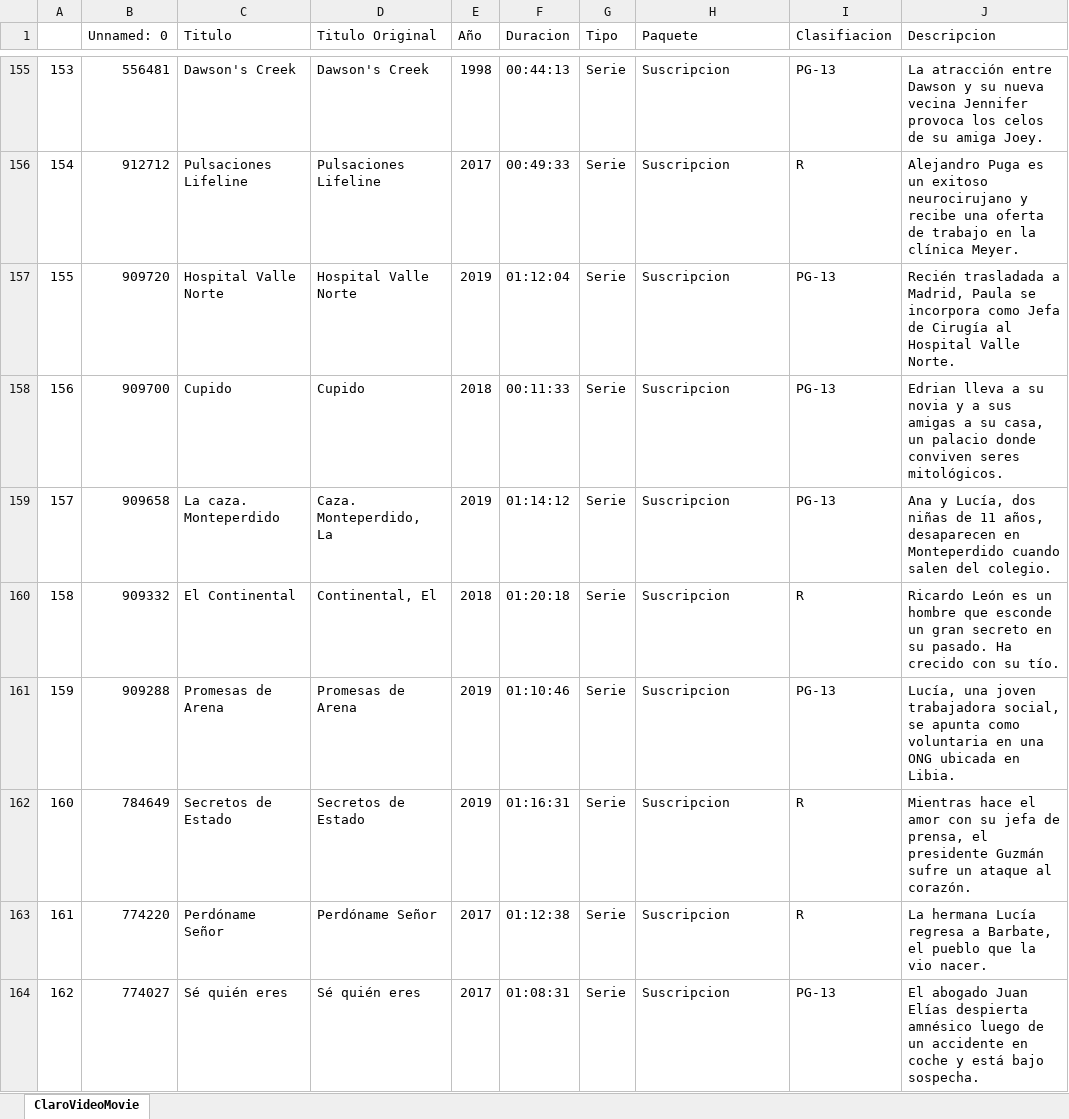
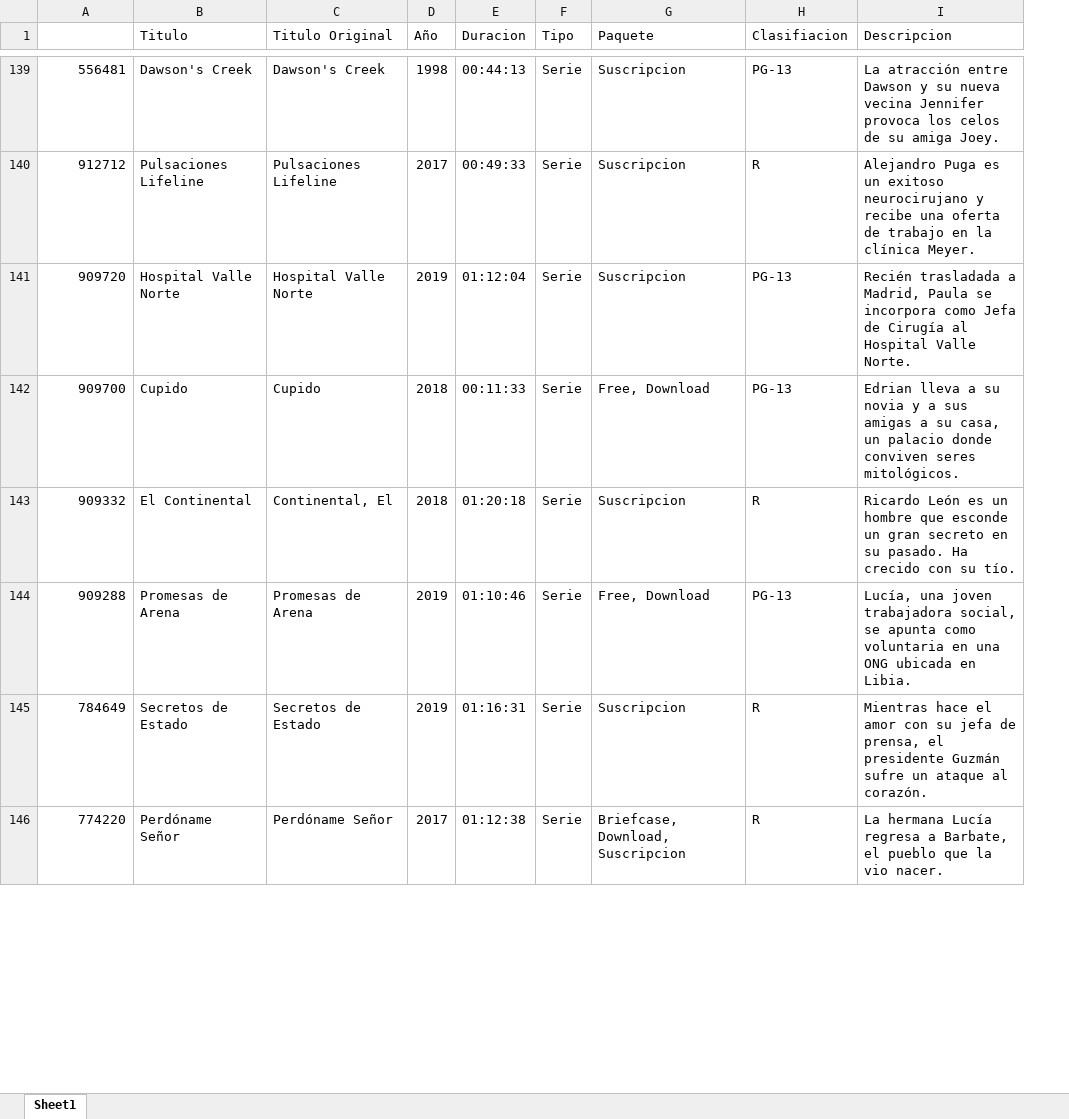
Before and after one commit to mvazquezromero/ClaroVideo.Scrape, an Excel workbook: All_Series_Claro.xlsx, sheet Sheet1, drawn as a sheet; only a part is shown, gaps mark what is left out; values as stored, in another font and other column widths than the file's, no cell formats; removed rows and columns are numbered as before the commit, all else as after; the diff covers the shown part only; the diff names each change by its address in the sheet, - before the commit and + after, or states it on an @@ line.

Commit message:
Add files via upload

```diff
--- a/All_Series_Claro.xlsx (sheet Sheet1)
+++ b/All_Series_Claro.xlsx (sheet Sheet1)
-sheet tab: ClaroVideoMovie
+sheet tab: Sheet1
-column A, rows 155-158: 153 | 154 | 155 | 156; rows 160-163: 158 | 159 | 160 | 161
-A1: Unnamed: 0
+A1: (empty)
-G142 (Paquete): Suscripcion
+G142 (Paquete): Free, Download
-row 159: 157 | 909658 | La caza. Monteperdido | Caza. Monteperdido, La | 2019 | 01:14:12 | Serie | Suscripcion | PG-13 | Ana y Lucía, dos niñas de 11 años, desaparecen en Monteperdido cuando salen del colegio.
-G144 (Paquete): Suscripcion
+G144 (Paquete): Free, Download
-G146 (Paquete): Suscripcion
+G146 (Paquete): Briefcase, Download, Suscripcion
-row 164: 162 | 774027 | Sé quién eres | Sé quién eres | 2017 | 01:08:31 | Serie | Suscripcion | PG-13 | El abogado Juan Elías despierta amnésico luego de un accidente en coche y está bajo sospecha.
```
Also changed, not shown: 7 added rows, 54 removed rows, 2 moved rows and 113 edited cells elsewhere in this sheet, cell formats.
